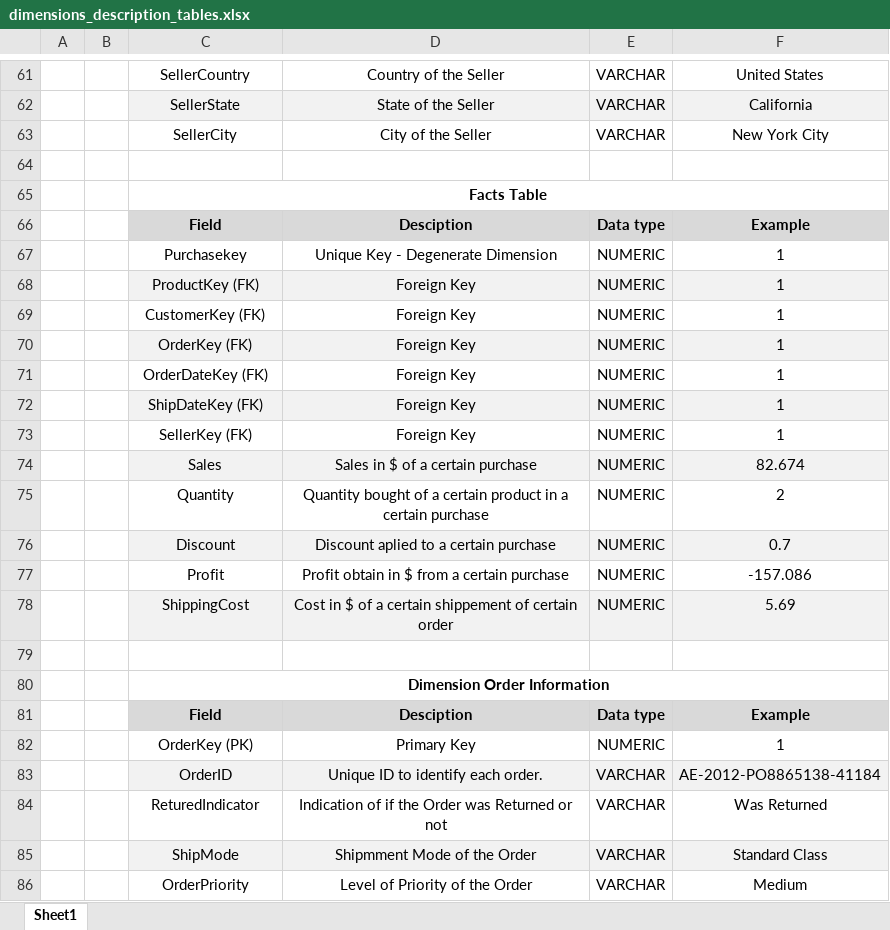
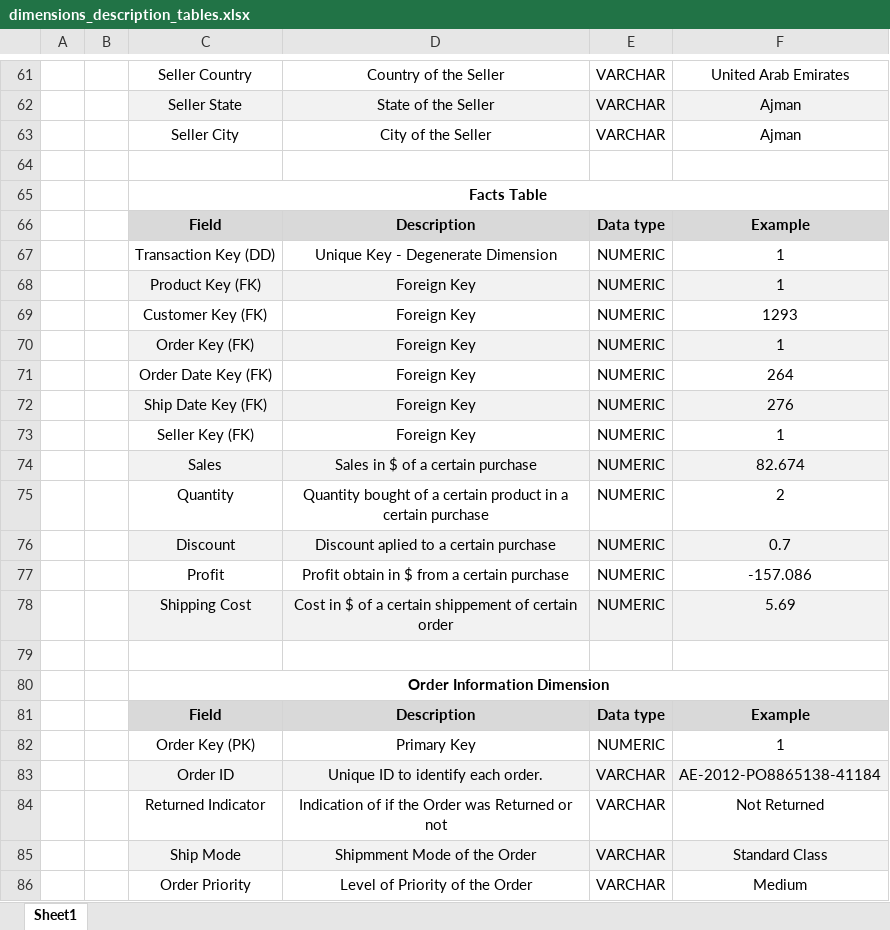
Before and after one commit to ASobreira/Data-Warehouses, an Excel workbook: Phase02/Dimensions/dimensions_description_tables.xlsx, sheet Sheet1, drawn as a sheet; only a part is shown, gaps mark what is left out; values as stored, in another font and other column widths than the file's, no borders; the diff covers the shown part only; the diff names each change by its address in the sheet, - before the commit and + after, or states it on an @@ line.

```diff
--- a/Phase02/Dimensions/dimensions_description_tables.xlsx (sheet Sheet1)
+++ b/Phase02/Dimensions/dimensions_description_tables.xlsx (sheet Sheet1)
-C61: SellerCountry
+C61: Seller Country
-F61: United States
+F61: United Arab Emirates
-C62: SellerState
+C62: Seller State
-F62: California
+F62: Ajman
-C63: SellerCity
+C63: Seller City
-F63: New York City
+F63: Ajman
-D66: Desciption
+D66: Description
-C67: Purchasekey
+C67: Transaction Key (DD)
-C68: ProductKey (FK)
+C68: Product Key (FK)
-C69: CustomerKey (FK)
+C69: Customer Key (FK)
-F69: 1
+F69: 1293
-C70: OrderKey (FK)
+C70: Order Key (FK)
-C71: OrderDateKey (FK)
+C71: Order Date Key (FK)
-F71: 1
+F71: 264
-C72: ShipDateKey (FK)
+C72: Ship Date Key (FK)
-F72: 1
+F72: 276
-C73: SellerKey (FK)
+C73: Seller Key (FK)
-C78: ShippingCost
+C78: Shipping Cost
-C80: Dimension Order Information
+C80: Order Information Dimension
-D81: Desciption
+D81: Description
-C82: OrderKey (PK)
+C82: Order Key (PK)
-C83: OrderID
+C83: Order ID
-C84: ReturedIndicator
+C84: Returned Indicator
-F84: Was Returned
+F84: Not Returned
-C85: ShipMode
+C85: Ship Mode
-C86: OrderPriority
+C86: Order Priority
```
Also changed, not shown: 2 added rows, 2 removed rows and 58 edited cells elsewhere in this sheet, 24 other files.
